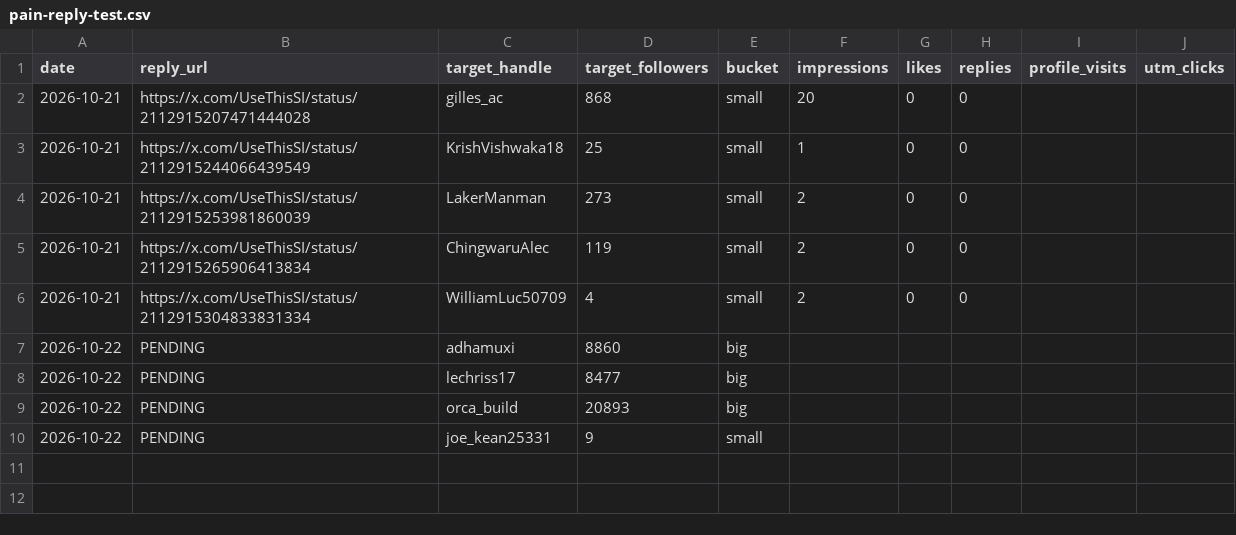
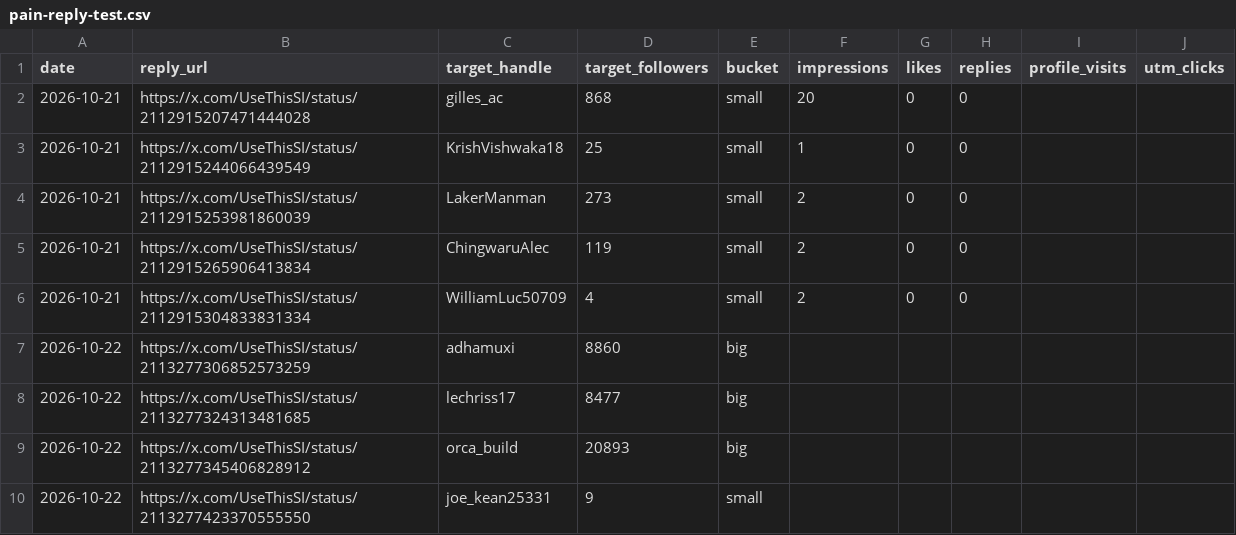
Before and after one commit to bfurry3/usethissi, a CSV file: ops/pain-reply-test.csv, drawn as a sheet.

Commit message:
Daily notes Oct 22: beehiiv + X post URLs, pain-reply-test URLs

```diff
--- a/ops/pain-reply-test.csv
+++ b/ops/pain-reply-test.csv
@@ -6,5 +6,5 @@ date,reply_url,target_handle,target_followers,bucket,impressions,likes,replies,p
 2026-10-21,https://x.com/UseThisSI/status/2112915304833831334,WilliamLuc50709,4,small,2,0,0,,
-2026-10-22,PENDING,adhamuxi,8860,big,,,,,
-2026-10-22,PENDING,lechriss17,8477,big,,,,,
-2026-10-22,PENDING,orca_build,20893,big,,,,,
-2026-10-22,PENDING,joe_kean25331,9,small,,,,,
+2026-10-22,https://x.com/UseThisSI/status/2113277306852573259,adhamuxi,8860,big,,,,,
+2026-10-22,https://x.com/UseThisSI/status/2113277324313481685,lechriss17,8477,big,,,,,
+2026-10-22,https://x.com/UseThisSI/status/2113277345406828912,orca_build,20893,big,,,,,
+2026-10-22,https://x.com/UseThisSI/status/2113277423370555550,joe_kean25331,9,small,,,,,
```
Also changed, not shown: 2 other files.
